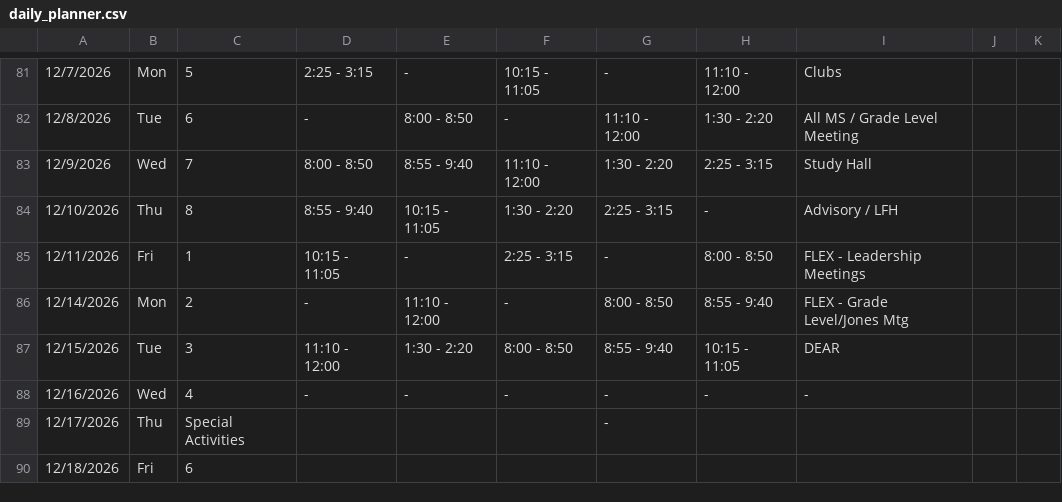
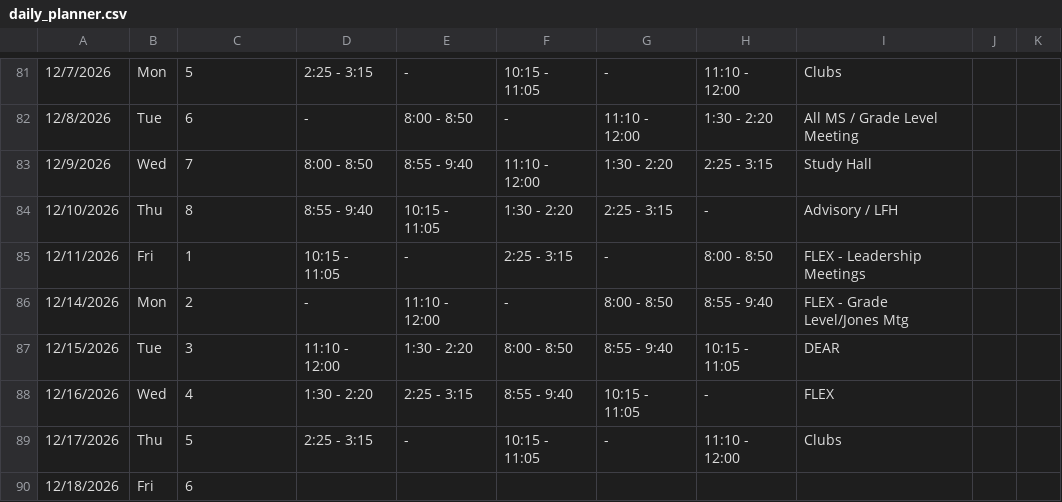
Before and after one commit to kimberlyjmartin/2026_Lesson_Planner_Calendar, a CSV file: daily_planner.csv, drawn as a sheet; only a part is shown, gaps mark what is left out; the diff names each change by its address in the sheet, - before the commit and + after, or states it on an @@ line.

Commit message:
Auto-sync Daily Planner — 2026-08-16T02:29:15.581Z

```diff
--- a/daily_planner.csv
+++ b/daily_planner.csv
-D88: -
+D88: 1:30 - 2:20
-E88: -
+E88: 2:25 - 3:15
-F88: -
+F88: 8:55 - 9:40
-G88: -
+G88: 10:15 - 11:05
-I88: -
+I88: FLEX
-C89: Special Activities
+C89: 5
-D89: (empty)
+D89: 2:25 - 3:15
-E89: (empty)
+E89: -
-F89: (empty)
+F89: 10:15 - 11:05
-H89: (empty)
+H89: 11:10 - 12:00
-I89: (empty)
+I89: Clubs
```
